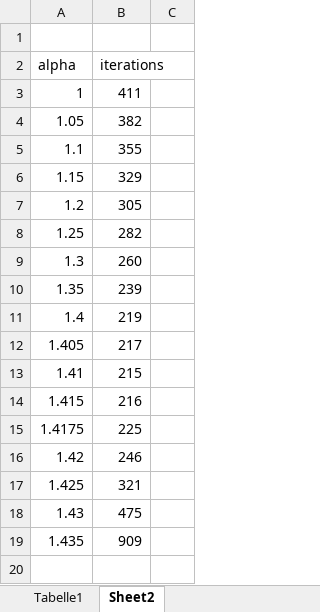
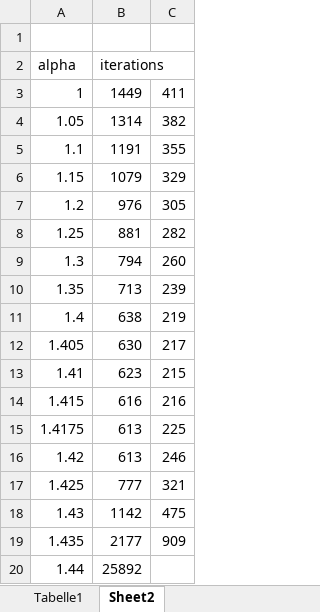
Before and after one commit to zimmerrol/numerical-lib, an Excel workbook: NumStrm/hausaufgabe/data.xlsx, sheet Sheet2, drawn as a sheet; values as stored, in another font and other column widths than the file's, no borders; charts and pictures not drawn; the diff names each change by its address in the sheet, - before the commit and + after, or states it on an @@ line.

```diff
--- a/NumStrm/hausaufgabe/data.xlsx (sheet Sheet2)
+++ b/NumStrm/hausaufgabe/data.xlsx (sheet Sheet2)
-B3 (iterations): 411
+B3 (iterations): 1449
-C3: (empty)
+C3: 411
-B4 (iterations): 382
+B4 (iterations): 1314
-C4: (empty)
+C4: 382
-B5 (iterations): 355
+B5 (iterations): 1191
-C5: (empty)
+C5: 355
-B6 (iterations): 329
+B6 (iterations): 1079
-C6: (empty)
+C6: 329
-B7 (iterations): 305
+B7 (iterations): 976
-C7: (empty)
+C7: 305
-B8 (iterations): 282
+B8 (iterations): 881
-C8: (empty)
+C8: 282
-B9 (iterations): 260
+B9 (iterations): 794
-C9: (empty)
+C9: 260
-B10 (iterations): 239
+B10 (iterations): 713
-C10: (empty)
+C10: 239
-B11 (iterations): 219
+B11 (iterations): 638
-C11: (empty)
+C11: 219
-B12 (iterations): 217
+B12 (iterations): 630
-C12: (empty)
+C12: 217
-B13 (iterations): 215
+B13 (iterations): 623
-C13: (empty)
+C13: 215
-B14 (iterations): 216
+B14 (iterations): 616
-C14: (empty)
+C14: 216
-B15 (iterations): 225
+B15 (iterations): 613
-C15: (empty)
+C15: 225
-B16 (iterations): 246
+B16 (iterations): 613
-C16: (empty)
+C16: 246
-B17 (iterations): 321
+B17 (iterations): 777
-C17: (empty)
+C17: 321
-B18 (iterations): 475
+B18 (iterations): 1142
-C18: (empty)
+C18: 475
-B19 (iterations): 909
+B19 (iterations): 2177
-C19: (empty)
+C19: 909
+row 20: 1.44 | 25892
```
Also changed, not shown: sheet Tabelle1, charts or pictures, 23 other files.
